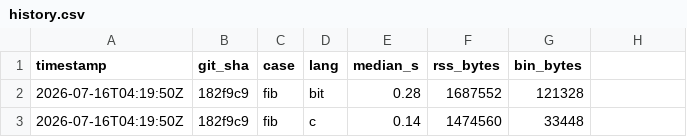
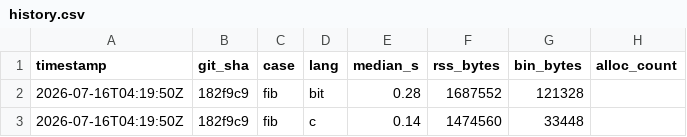
Before and after one commit to byteink/bit, a CSV file: bench/history.csv, drawn as a sheet; only a part is shown.

Commit message:
bench: record per-language allocation counts in history.csv
Time, RSS and binary size were tracked across every run since 2026-07-16;
the allocation count #3934 just added to catch drift between the three
languages' data structures was only ever printed to RESULTS.md, which
run.sh regenerates wholesale each run -- one copy, always of the latest
run, no drift visible.

Reuses the existing alc() lookup (already returns "" on no match) so a
missing counter stays empty rather than a 0 that would be indistinguishable
from "allocated nothing".

Refs #3997

```diff
--- a/bench/history.csv
+++ b/bench/history.csv
@@ -1,2 +1,2 @@
-timestamp,git_sha,case,lang,median_s,rss_bytes,bin_bytes
+timestamp,git_sha,case,lang,median_s,rss_bytes,bin_bytes,alloc_count
 2026-07-16T04:19:50Z,182f9c9,fib,bit,0.28,1687552,121328
```
Also changed, not shown: 1 other file.
